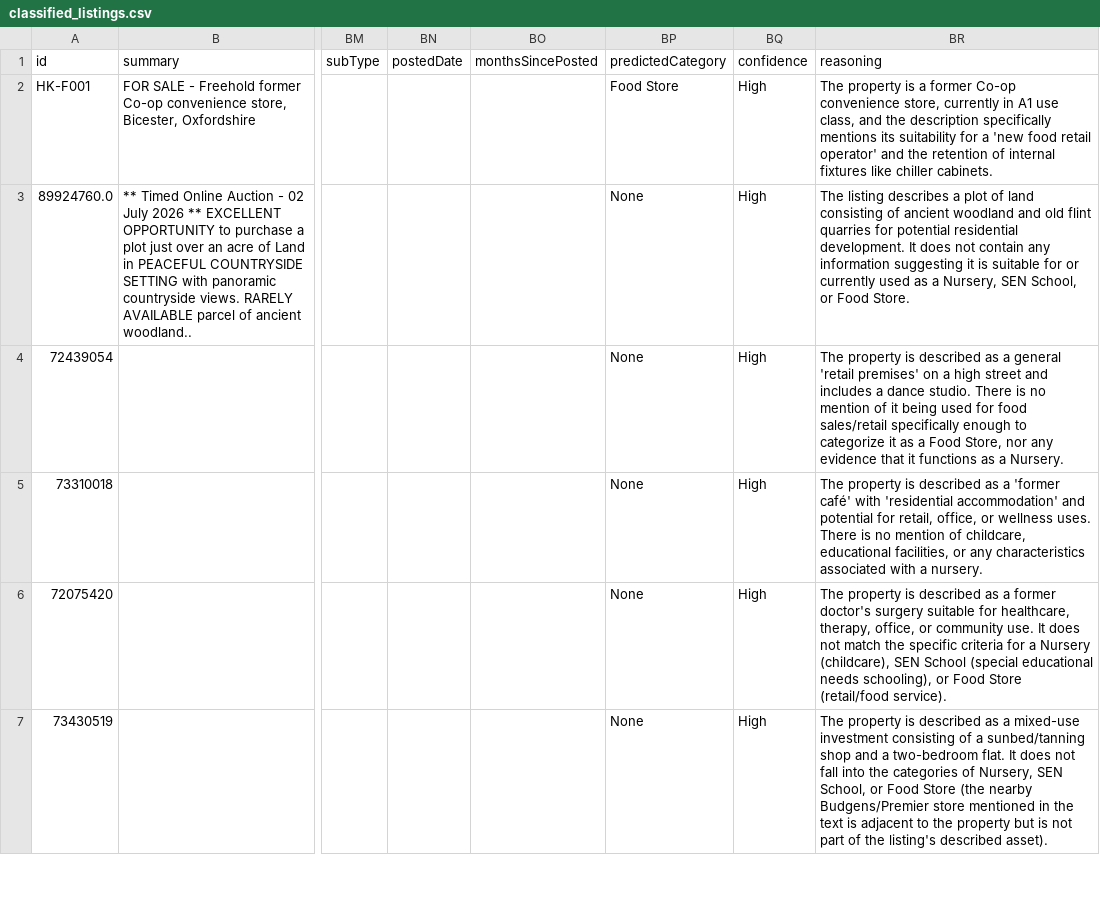
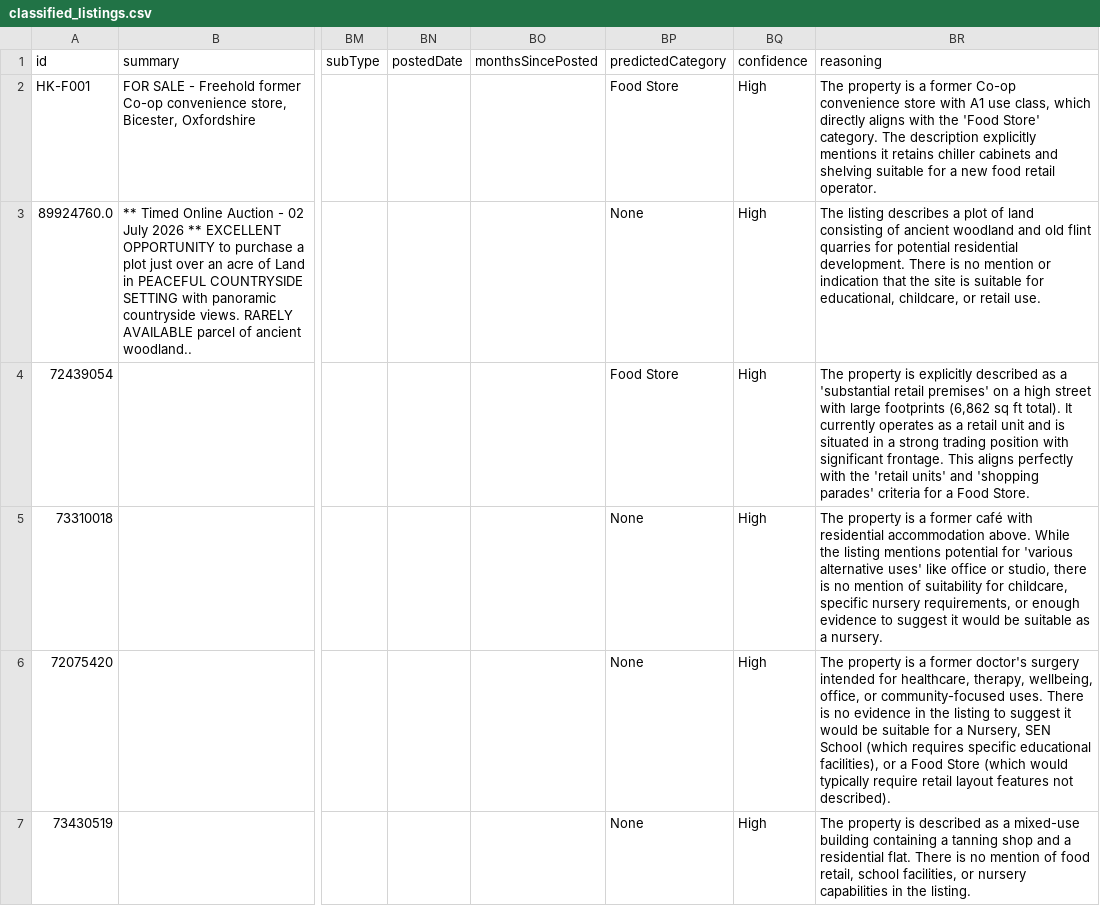
Before and after one commit to gumienniczak/h_technical_assessment, a CSV file: output/classified_listings.csv, drawn as a sheet; only a part is shown, gaps mark what is left out; the diff covers the shown part only; the diff names each change by its address in the sheet, - before the commit and + after, or states it on an @@ line.

```diff
--- a/output/classified_listings.csv
+++ b/output/classified_listings.csv
-BR2 (reasoning): …Co-op convenience store, currently in A1 use class, and the description specifically mentions its suitability for a 'new food retail operator' and the retention of internal fixtures like chiller cabinets.
+BR2 (reasoning): …Co-op convenience store with A1 use class, which directly aligns with the 'Food Store' category. The description explicitly mentions it retains chiller cabinets and shelving suitable for a new food retail operator.
-BR3 (reasoning): …residential development. It does not contain any information suggesting it is suitable for or currently used as a Nursery, SEN School, or Food Store.
+BR3 (reasoning): …residential development. There is no mention or indication that the site is suitable for educational, childcare, or retail use.
-BP4 (predictedCategory): None
+BP4 (predictedCategory): Food Store
-BR4 (reasoning): …property is described as a general 'retail premises' on a high street and includes a dance studio. There is no mention of it being used for food sales/retail specifically enough to categorize it as a Food Store, nor any evidence that it functions as a Nursery.
+BR4 (reasoning): …property is explicitly described as a 'substantial retail premises' on a high street with large footprints (6,862 sq ft total). It currently operates as a retail unit and is situated in a strong trading position with significant frontage. This aligns perfectly with the 'retail units' and 'shopping parades' criteria for a Food Store.
-BR5 (reasoning): …property is described as a 'former café' with 'residential accommodation' and potential for retail, office, or wellness uses. There is no mention of childcare, educational facilities, or any characteristics associated with a nursery.
+BR5 (reasoning): …property is a former café with residential accommodation above. While the listing mentions potential for 'various alternative uses' like office or studio, there is no mention of suitability for childcare, specific nursery requirements, or enough evidence to suggest it would be suitable as a nursery.
-BR6 (reasoning): …property is described as a former doctor's surgery suitable for healthcare, therapy, office, or community use. It does not match the specific criteria for a Nursery (childcare), SEN School (special educational needs schooling), or Food Store (retail/food service).
+BR6 (reasoning): …property is a former doctor's surgery intended for healthcare, therapy, wellbeing, office, or community-focused uses. There is no evidence in the listing to suggest it would be suitable for a Nursery, SEN School (which requires specific educational facilities), or a Food Store (which would typically require retail layout features not described).
-BR7 (reasoning): …a mixed-use investment consisting of a sunbed/tanning shop and a two-bedroom flat. It does not fall into the categories of Nursery, SEN School, or Food Store (the nearby Budgens/Premier store mentioned in the text is adjacent to the property but is not part of the listing's described asset).
+BR7 (reasoning): …a mixed-use building containing a tanning shop and a residential flat. There is no mention of food retail, school facilities, or nursery capabilities in the listing.
```
Also changed, not shown: 18 edited cells elsewhere in this file, 6 other files.
